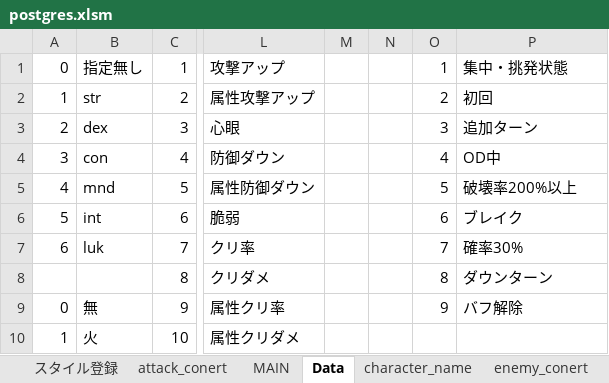
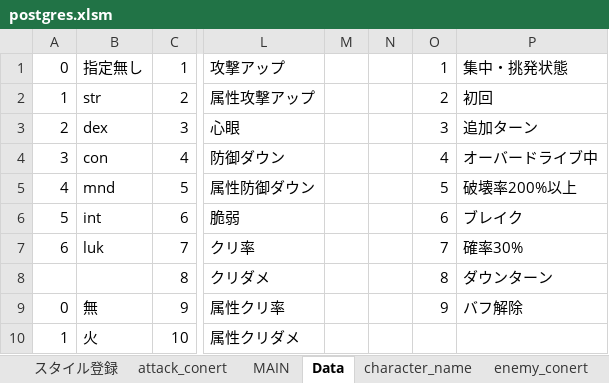
Before and after one commit to reliruleru00/hevburn, an Excel workbook: postgres.xlsm, sheet Data, drawn as a sheet; only a part is shown, gaps mark what is left out; values as stored, in another font and other column widths than the file's, no borders; the diff names each change by its address in the sheet, - before the commit and + after, or states it on an @@ line.

```diff
--- a/postgres.xlsm (sheet Data)
+++ b/postgres.xlsm (sheet Data)
-P4: OD中
+P4: オーバードライブ中
```
Also changed, not shown: sheet enemy, sheet grade, sheet skill_buff, 4 other files.
